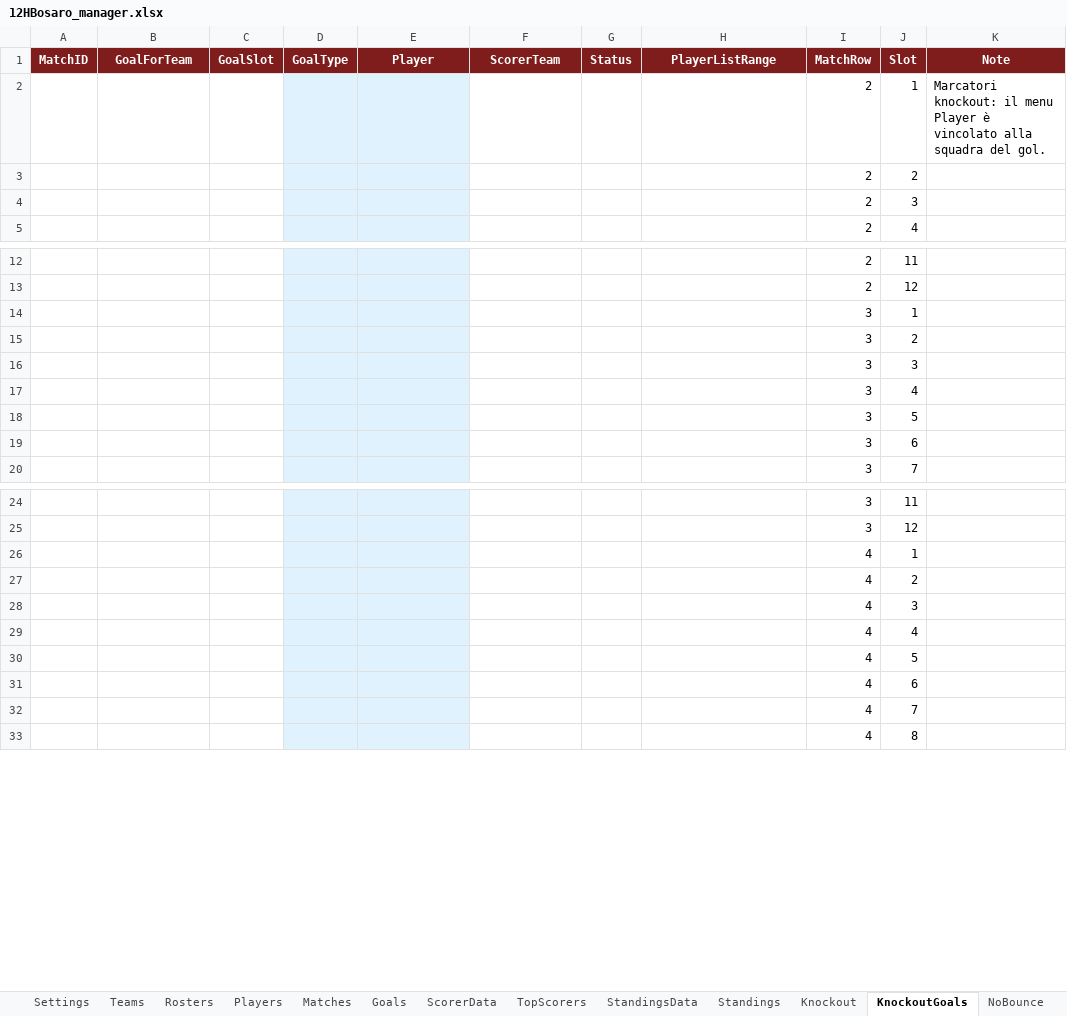
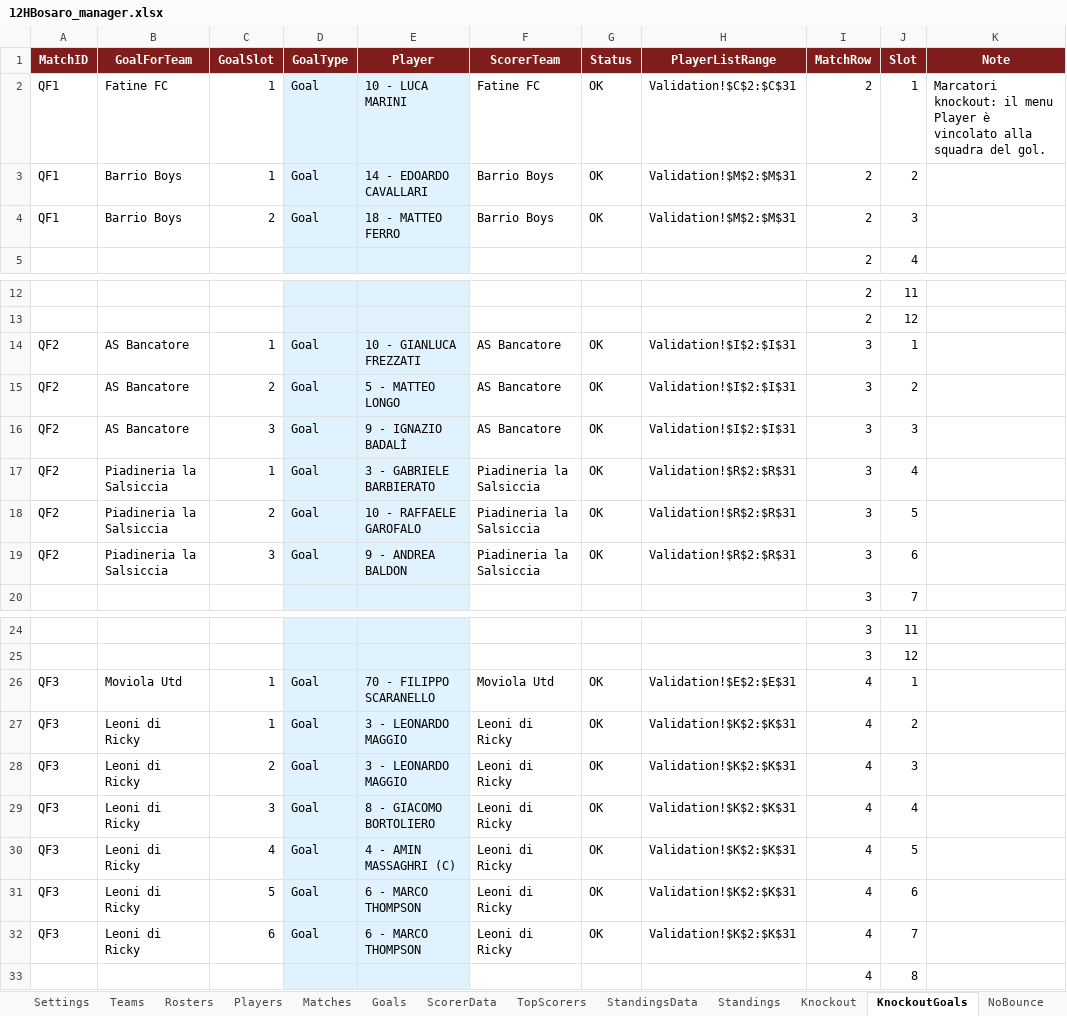
Before and after one commit to Danielm222/12orebosaro, an Excel workbook: 12HBosaro_manager.xlsx, sheet KnockoutGoals, drawn as a sheet; only a part is shown, gaps mark what is left out; values as stored, in another font and other column widths than the file's, no borders; conditional formats not drawn; removed rows and columns are numbered as before the commit, all else as after; the diff covers the shown part only; the diff names each change by its address in the sheet, - before the commit and + after, or states it on an @@ line.

```diff
--- a/12HBosaro_manager.xlsx (sheet KnockoutGoals)
+++ b/12HBosaro_manager.xlsx (sheet KnockoutGoals)
-row 2:  |  |  |  |  |  |  |  | 2 | 1 | Marcatori knockout: il menu Player è vincolato alla squadra del gol.
-row 3:  |  |  |  |  |  |  |  | 2 | 2
-row 4:  |  |  |  |  |  |  |  | 2 | 3
+row 2: QF1 | Fatine FC | 1 | Goal | 10 - LUCA MARINI | Fatine FC | OK | Validation!$C$2:$C$31 | 2 | 1 | Marcatori knockout: il menu Player è vincolato alla squadra del gol.
+row 3: QF1 | Barrio Boys | 1 | Goal | 14 - EDOARDO CAVALLARI | Barrio Boys | OK | Validation!$M$2:$M$31 | 2 | 2
+row 4: QF1 | Barrio Boys | 2 | Goal | 18 - MATTEO FERRO | Barrio Boys | OK | Validation!$M$2:$M$31 | 2 | 3
-row 14:  |  |  |  |  |  |  |  | 3 | 1
-row 15:  |  |  |  |  |  |  |  | 3 | 2
-row 16:  |  |  |  |  |  |  |  | 3 | 3
-row 17:  |  |  |  |  |  |  |  | 3 | 4
-row 18:  |  |  |  |  |  |  |  | 3 | 5
-row 19:  |  |  |  |  |  |  |  | 3 | 6
+row 14: QF2 | AS Bancatore | 1 | Goal | 10 - GIANLUCA FREZZATI | AS Bancatore | OK | Validation!$I$2:$I$31 | 3 | 1
+row 15: QF2 | AS Bancatore | 2 | Goal | 5 - MATTEO LONGO | AS Bancatore | OK | Validation!$I$2:$I$31 | 3 | 2
+row 16: QF2 | AS Bancatore | 3 | Goal | 9 - IGNAZIO BADALÌ | AS Bancatore | OK | Validation!$I$2:$I$31 | 3 | 3
+row 17: QF2 | Piadineria la Salsiccia | 1 | Goal | 3 - GABRIELE BARBIERATO | Piadineria la Salsiccia | OK | Validation!$R$2:$R$31 | 3 | 4
+row 18: QF2 | Piadineria la Salsiccia | 2 | Goal | 10 - RAFFAELE GAROFALO | Piadineria la Salsiccia | OK | Validation!$R$2:$R$31 | 3 | 5
+row 19: QF2 | Piadineria la Salsiccia | 3 | Goal | 9 - ANDREA BALDON | Piadineria la Salsiccia | OK | Validation!$R$2:$R$31 | 3 | 6
-row 26:  |  |  |  |  |  |  |  | 4 | 1
-row 27:  |  |  |  |  |  |  |  | 4 | 2
-row 28:  |  |  |  |  |  |  |  | 4 | 3
-row 29:  |  |  |  |  |  |  |  | 4 | 4
-row 30:  |  |  |  |  |  |  |  | 4 | 5
-row 31:  |  |  |  |  |  |  |  | 4 | 6
-row 32:  |  |  |  |  |  |  |  | 4 | 7
+row 26: QF3 | Moviola Utd | 1 | Goal | 70 - FILIPPO SCARANELLO | Moviola Utd | OK | Validation!$E$2:$E$31 | 4 | 1
+row 27: QF3 | Leoni di Ricky | 1 | Goal | 3 - LEONARDO MAGGIO | Leoni di Ricky | OK | Validation!$K$2:$K$31 | 4 | 2
+row 28: QF3 | Leoni di Ricky | 2 | Goal | 3 - LEONARDO MAGGIO | Leoni di Ricky | OK | Validation!$K$2:$K$31 | 4 | 3
+row 29: QF3 | Leoni di Ricky | 3 | Goal | 8 - GIACOMO BORTOLIERO | Leoni di Ricky | OK | Validation!$K$2:$K$31 | 4 | 4
+row 30: QF3 | Leoni di Ricky | 4 | Goal | 4 - AMIN MASSAGHRI (C) | Leoni di Ricky | OK | Validation!$K$2:$K$31 | 4 | 5
+row 31: QF3 | Leoni di Ricky | 5 | Goal | 6 - MARCO THOMPSON | Leoni di Ricky | OK | Validation!$K$2:$K$31 | 4 | 6
+row 32: QF3 | Leoni di Ricky | 6 | Goal | 6 - MARCO THOMPSON | Leoni di Ricky | OK | Validation!$K$2:$K$31 | 4 | 7
```
Also changed, not shown: 3 added rows and 3 removed rows elsewhere in this sheet, sheet Export, sheet TopScorers, sheet ScorerData, sheet Knockout.
